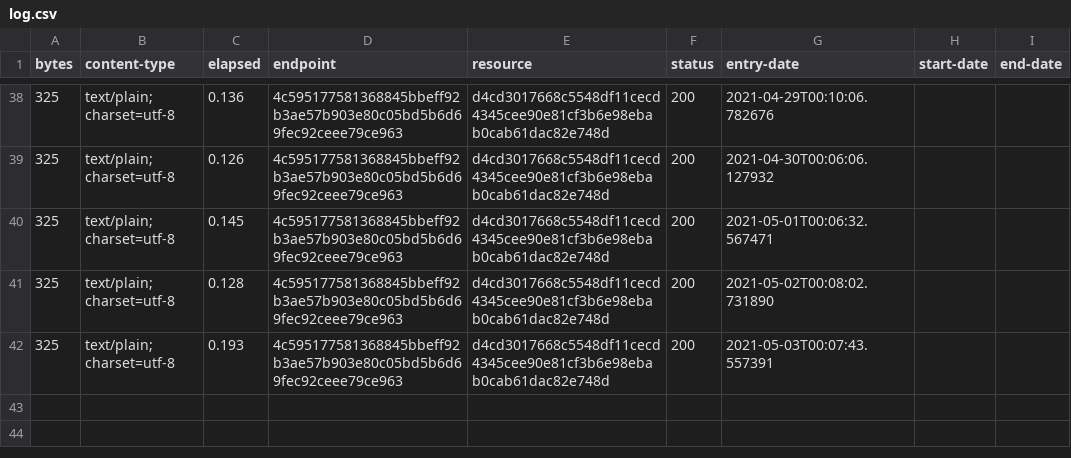
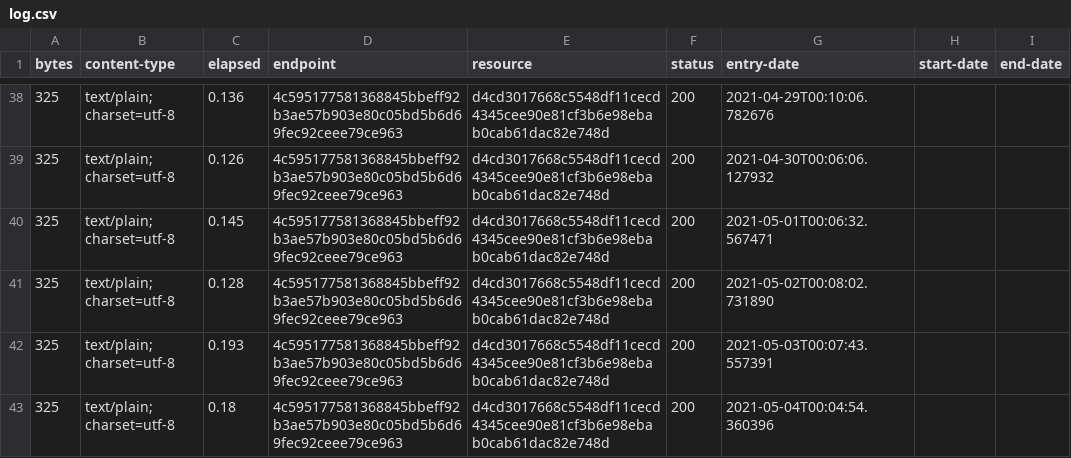
Before and after one commit to digital-land/development-plan-type-collection, a CSV file: collection/log.csv, drawn as a sheet; only a part is shown, gaps mark what is left out; the diff names each change by its address in the sheet, - before the commit and + after, or states it on an @@ line.

Commit message:
Collection 2021-05-04

```diff
--- a/collection/log.csv
+++ b/collection/log.csv
+row 43: 325 | text/plain; charset=utf-8 | 0.18 | 4c595177581368845bbeff92b3ae57b903e80c05bd5b6d69fec92ceee79ce963 | d4cd3017668c5548df11cecd4345cee90e81cf3b6e98ebab0cab61dac82e748d | 200 | 2021-05-04T00:04:54.360396
```
